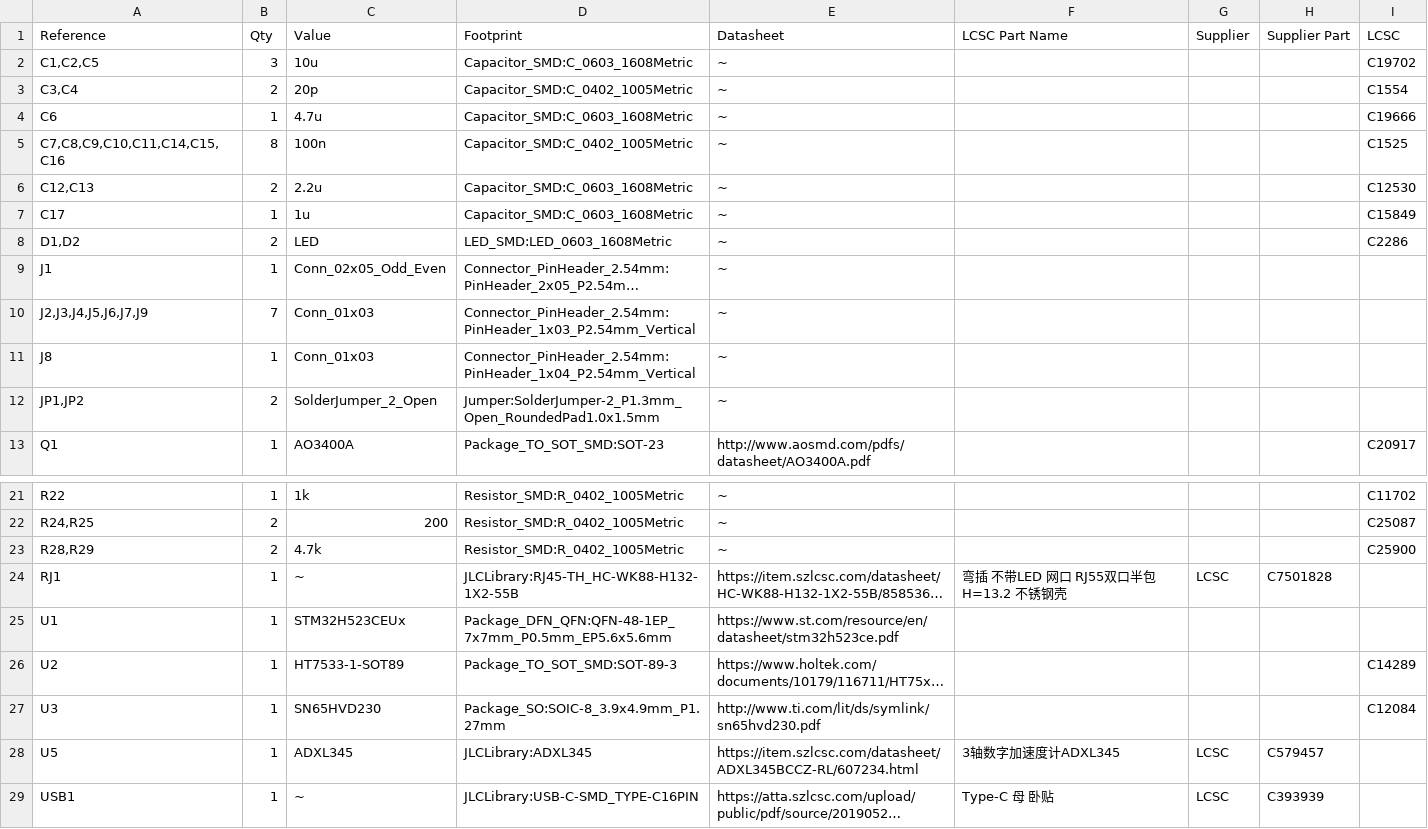
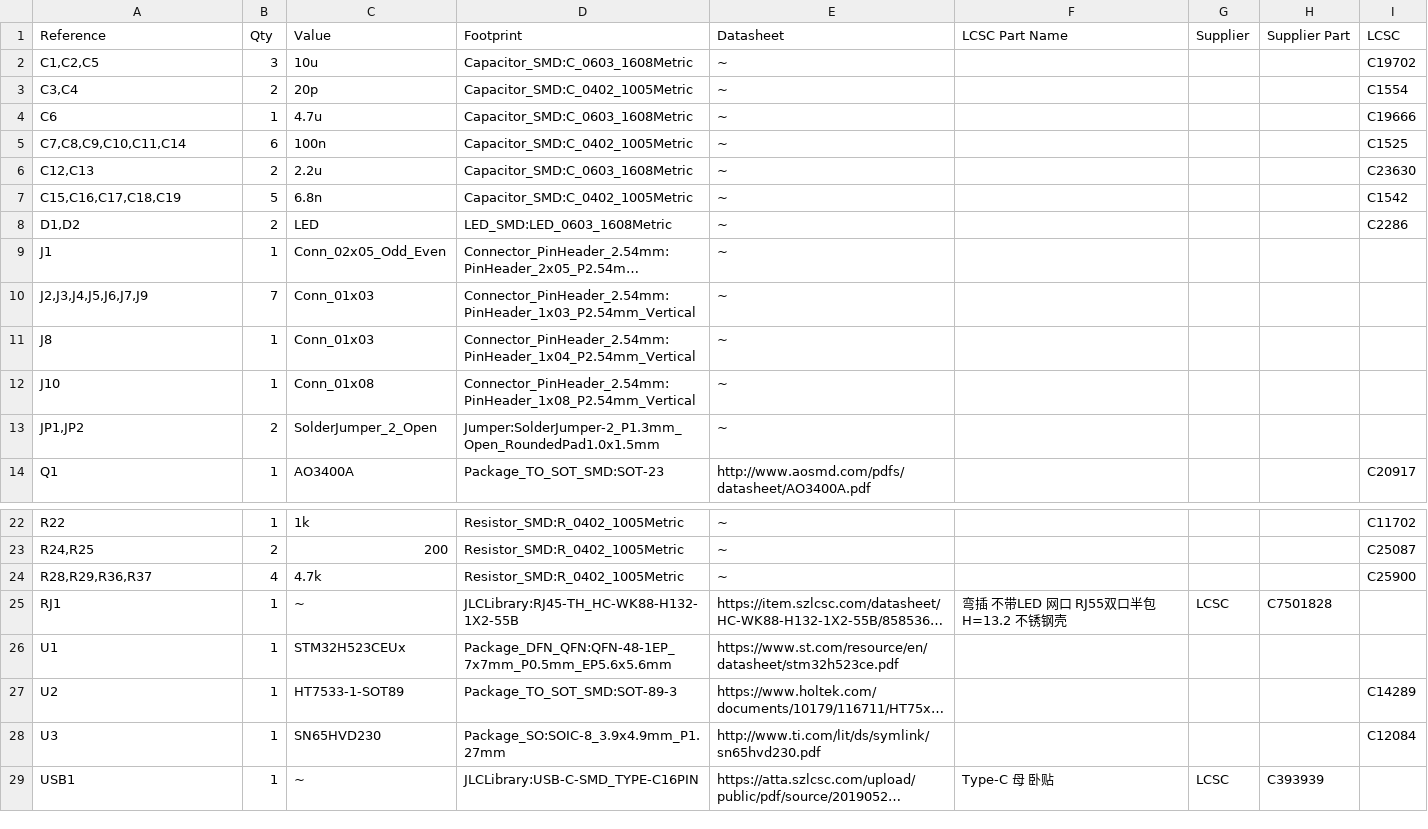
Before and after one commit to rezzm3ister/h523-obd-board, a CSV file: h523-obd2-board.csv, drawn as a sheet; only a part is shown, gaps mark what is left out; long unchanged cells end in …; removed rows and columns are numbered as before the commit, all else as after; the diff names each change by its address in the sheet, - before the commit and + after, or states it on an @@ line.

```diff
--- a/h523-obd2-board.csv
+++ b/h523-obd2-board.csv
-A5 (Reference): C7,C8,C9,C10,C11,C14,C15,C16
+A5 (Reference): C7,C8,C9,C10,C11,C14
-B5 (Qty): 8
+B5 (Qty): 6
-I6 (LCSC): C12530
+I6 (LCSC): C23630
-row 7: C17 | 1 | 1u | Capacitor_SMD:C_0603_1608Metric | ~ |  |  |  | C15849
+row 7: C15,C16,C17,C18,C19 | 5 | 6.8n | Capacitor_SMD:C_0402_1005Metric | ~ |  |  |  | C1542
+row 12: J10 | 1 | Conn_01x08 | Connector_PinHeader_2.54mm:PinHeader_1x08_P2.54mm_Vertical | ~
-A24 (Reference): R28,R29
+A24 (Reference): R28,R29,R36,R37
-B24 (Qty): 2
+B24 (Qty): 4
-row 28: U5 | 1 | ADXL345 | JLCLibrary:ADXL345 | https://item.szlcsc.com/datasheet/ADXL345BCCZ-RL/607234.html | 3轴数字加速度计ADXL345 | LCSC | C579457
```
Also changed, not shown: h523-obd2-board-all-pos.csv, 4 other files.
